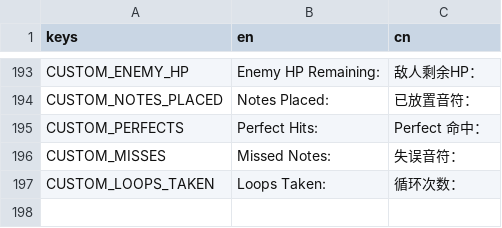
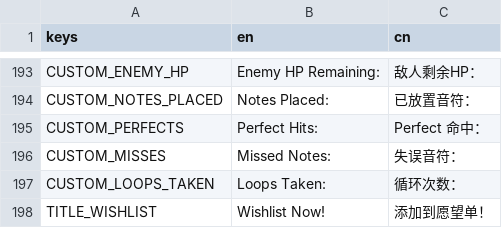
Before and after one commit to Project-Funk-Engine/ProjectFunkEngine, a CSV file: Globals/Translations/Translations.csv, drawn as a sheet; only a part is shown, gaps mark what is left out; the diff names each change by its address in the sheet, - before the commit and + after, or states it on an @@ line.

Commit message:
Add Wishlist now button

```diff
--- a/Globals/Translations/Translations.csv
+++ b/Globals/Translations/Translations.csv
+row 198: TITLE_WISHLIST | Wishlist Now! | 添加到愿望单！
```
Also changed, not shown: 3 other files.
